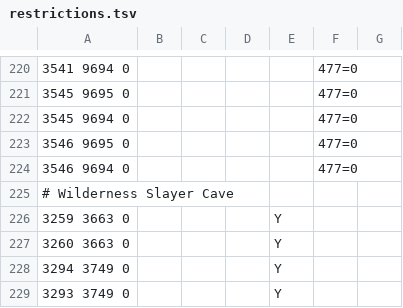
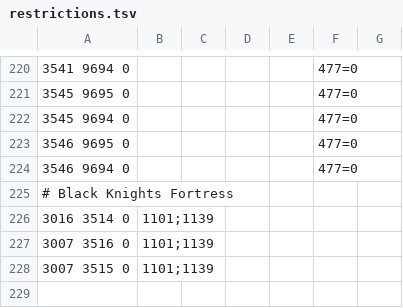
Before and after one commit to NewGenEng/Microbot, a TSV file: runelite-client/src/main/resources/net/runelite/client/plugins/microbot/shortestpath/restrictions.tsv, drawn as a sheet; only a part is shown, gaps mark what is left out.

Commit message:
fix: black knight fortress restrictions

```diff
--- a/runelite-client/src/main/resources/net/runelite/client/plugins/microbot/shortestpath/restrictions.tsv
+++ b/runelite-client/src/main/resources/net/runelite/client/plugins/microbot/shortestpath/restrictions.tsv
@@ -224,6 +224,5 @@
 3546 9694 0					477=0	
-# Wilderness Slayer Cave						
-3259 3663 0				Y		
-3260 3663 0				Y		
-3294 3749 0				Y		
-3293 3749 0				Y		
+# Black Knights Fortress
+3016 3514 0	1101;1139
+3007 3516 0	1101;1139
+3007 3515 0	1101;1139
```
Also changed, not shown: runelite-client/src/main/resources/net/runelite/client/plugins/microbot/shortestpath/transports.tsv.
